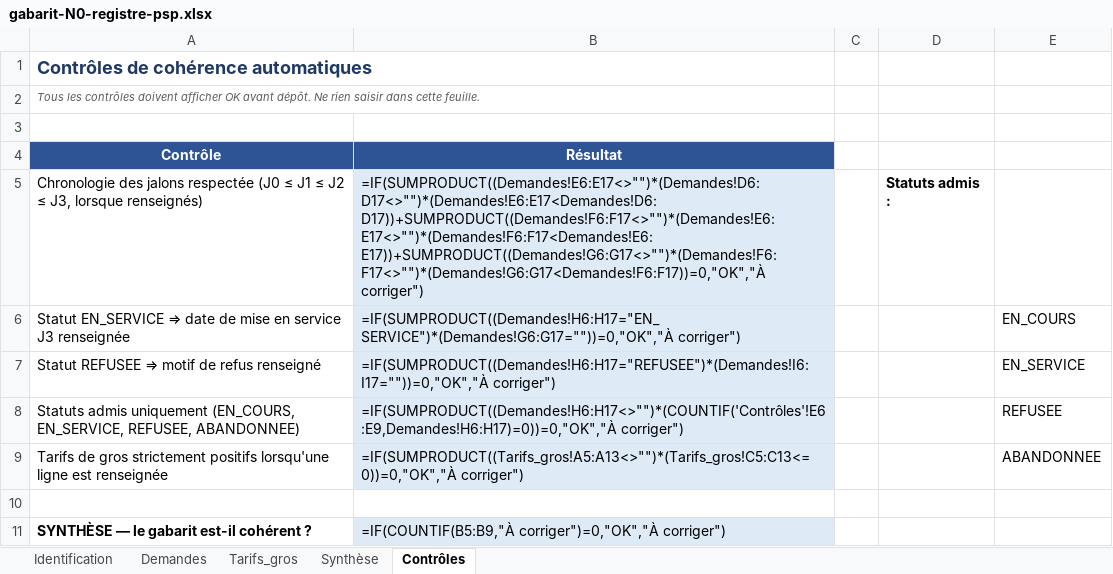
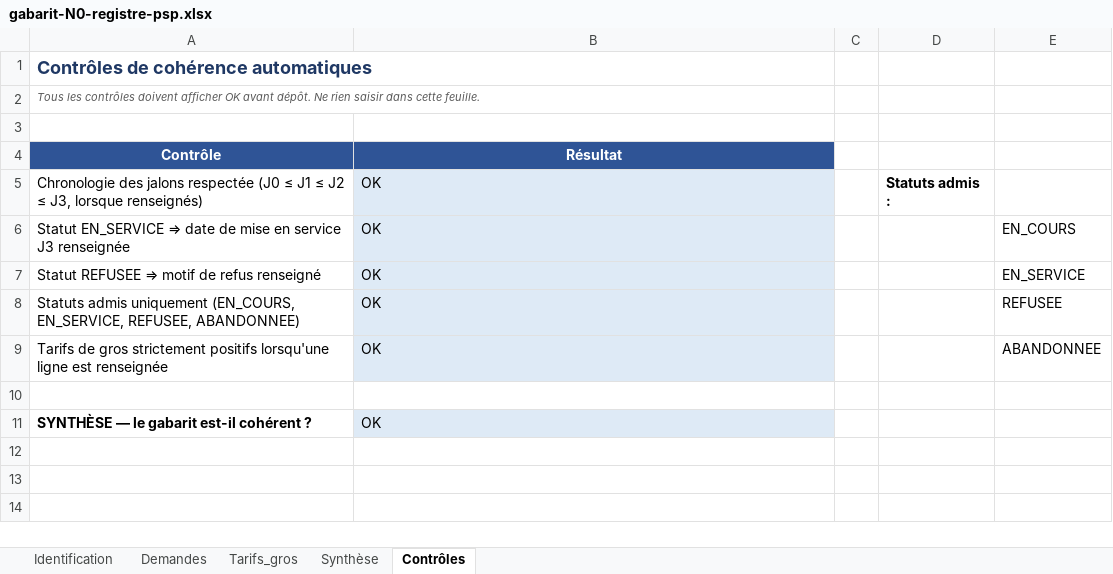
Before and after one commit to starlyrols/hubfip, an Excel workbook: docs/gabarits/gabarit-N0-registre-psp.xlsx, sheet Contrôles, drawn as a sheet; values as stored, in another font and other column widths than the file's, no borders; formulas without a stored value are shown as written; the diff names each change by its address in the sheet, - before the commit and + after, or states it on an @@ line.

```diff
--- a/docs/gabarits/gabarit-N0-registre-psp.xlsx (sheet Contrôles)
+++ b/docs/gabarits/gabarit-N0-registre-psp.xlsx (sheet Contrôles)
-B5 (Résultat): =IF(SUMPRODUCT((Demandes!E6:E17<>"")*(Demandes!D6:D17<>"")*(Demandes!E6:E17<Demandes!D6:D17))+SUMPRODUCT((Demandes!F6:F17<>"")*(Demandes!E6:E17<>"")*(Demandes!F6:F17<Demandes!E6:E17))+SUMPRODUCT((Demandes!G6:G17<>"")*(Demandes!F6:F17<>"")*(Demandes!G6:G17<Demandes!F6:F17))=0,"OK","À corriger")
+B5 (Résultat): OK
-B6 (Résultat): =IF(SUMPRODUCT((Demandes!H6:H17="EN_SERVICE")*(Demandes!G6:G17=""))=0,"OK","À corriger")
+B6 (Résultat): OK
-B7 (Résultat): =IF(SUMPRODUCT((Demandes!H6:H17="REFUSEE")*(Demandes!I6:I17=""))=0,"OK","À corriger")
+B7 (Résultat): OK
-B8 (Résultat): =IF(SUMPRODUCT((Demandes!H6:H17<>"")*(COUNTIF('Contrôles'!E6:E9,Demandes!H6:H17)=0))=0,"OK","À corriger")
+B8 (Résultat): OK
-B9 (Résultat): =IF(SUMPRODUCT((Tarifs_gros!A5:A13<>"")*(Tarifs_gros!C5:C13<=0))=0,"OK","À corriger")
+B9 (Résultat): OK
-B11 (Résultat): =IF(COUNTIF(B5:B9,"À corriger")=0,"OK","À corriger")
+B11 (Résultat): OK
```
Also changed, not shown: sheet Demandes, sheet Synthèse, docs/gabarits/gabarit-N0-operateur.xlsx, docs/gabarits/gabarit-N0-poste.xlsx, 14 other files.
